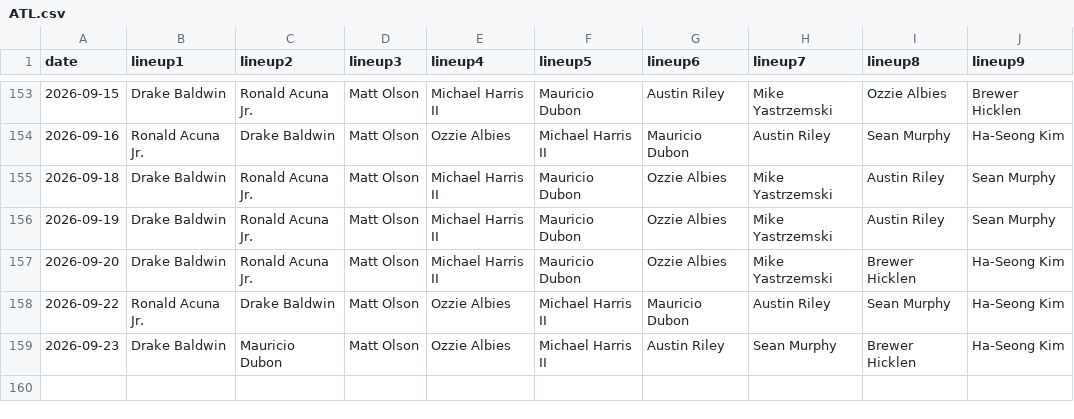
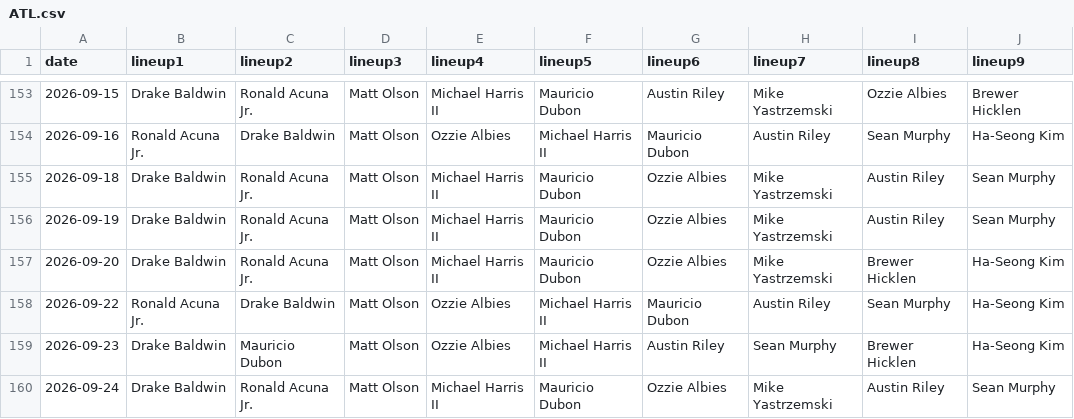
Before and after one commit to fantasy-toolz/batting-order, a CSV file: data/2026/ATL.csv, drawn as a sheet; only a part is shown, gaps mark what is left out.

```diff
--- a/data/2026/ATL.csv
+++ b/data/2026/ATL.csv
@@ -159 +159,2 @@ date,lineup1,lineup2,lineup3,lineup4,lineup5,lineup6,lineup7,lineup8,lineup9,
 2026-09-23, Drake Baldwin, Mauricio Dubon, Matt Olson, Ozzie Albies, Michael Harris II, Austin Riley, Sean Murphy, Brewer Hicklen, Ha-Seong Kim,
+2026-09-24, Drake Baldwin, Ronald Acuna Jr., Matt Olson, Michael Harris II, Mauricio Dubon, Ozzie Albies, Mike Yastrzemski, Austin Riley, Sean Murphy,
```
Also changed, not shown: data/2026/BOS.csv, data/2026/CWS.csv, 25 other files.
